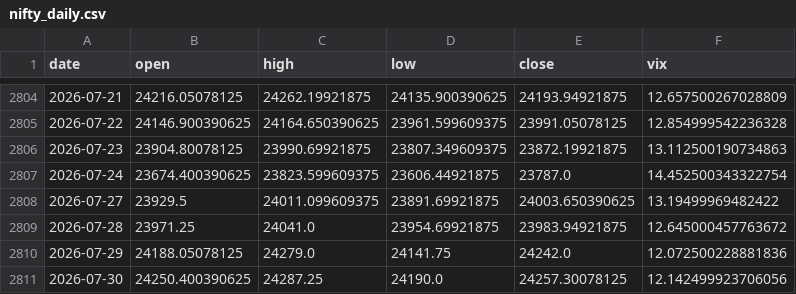
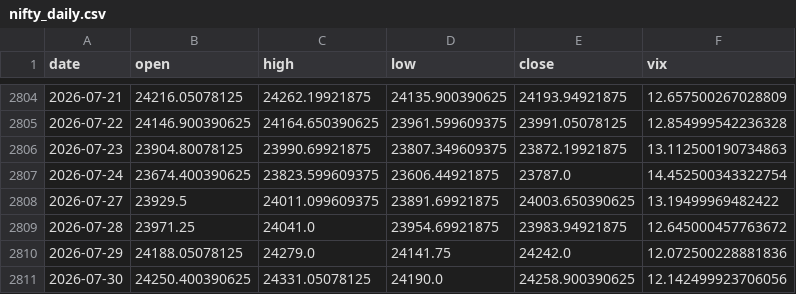
Before and after one commit to pravindev666/Caleb-Nifty-Regime-Engine, a CSV file: data/nifty_daily.csv, drawn as a sheet; only a part is shown, gaps mark what is left out.

```diff
--- a/data/nifty_daily.csv
+++ b/data/nifty_daily.csv
@@ -2810,2 +2810,2 @@ date,open,high,low,close,vix
 2026-07-29,24188.05078125,24279.0,24141.75,24242.0,12.072500228881836
-2026-07-30,24250.400390625,24287.25,24190.0,24257.30078125,12.142499923706056
+2026-07-30,24250.400390625,24331.05078125,24190.0,24258.900390625,12.142499923706056
```
Also changed, not shown: 2 other files.
